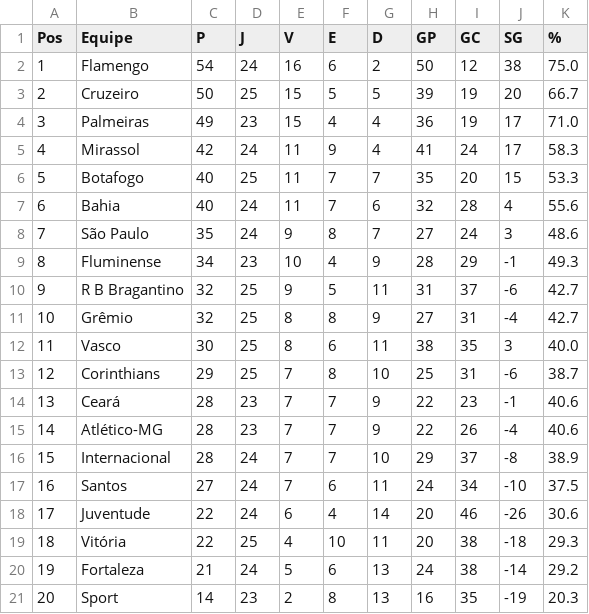
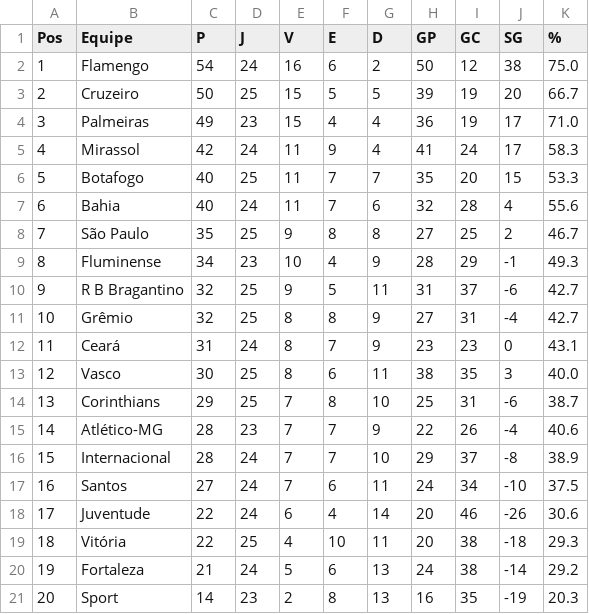
Before and after one commit to tlvzz/BR2025, a CSV file: dados/classificacao.csv, drawn as a sheet.

```diff
--- a/dados/classificacao.csv
+++ b/dados/classificacao.csv
@@ -7,3 +7,3 @@ Pos,Equipe,P,J,V,E,D,GP,GC,SG,%
 6,Bahia,40,24,11,7,6,32,28,4,55.6
-7,São Paulo,35,24,9,8,7,27,24,3,48.6
+7,São Paulo,35,25,9,8,8,27,25,2,46.7
 8,Fluminense,34,23,10,4,9,28,29,-1,49.3
@@ -11,5 +11,5 @@ Pos,Equipe,P,J,V,E,D,GP,GC,SG,%
 10,Grêmio,32,25,8,8,9,27,31,-4,42.7
-11,Vasco,30,25,8,6,11,38,35,3,40.0
-12,Corinthians,29,25,7,8,10,25,31,-6,38.7
-13,Ceará,28,23,7,7,9,22,23,-1,40.6
+11,Ceará,31,24,8,7,9,23,23,0,43.1
+12,Vasco,30,25,8,6,11,38,35,3,40.0
+13,Corinthians,29,25,7,8,10,25,31,-6,38.7
 14,Atlético-MG,28,23,7,7,9,22,26,-4,40.6
```
